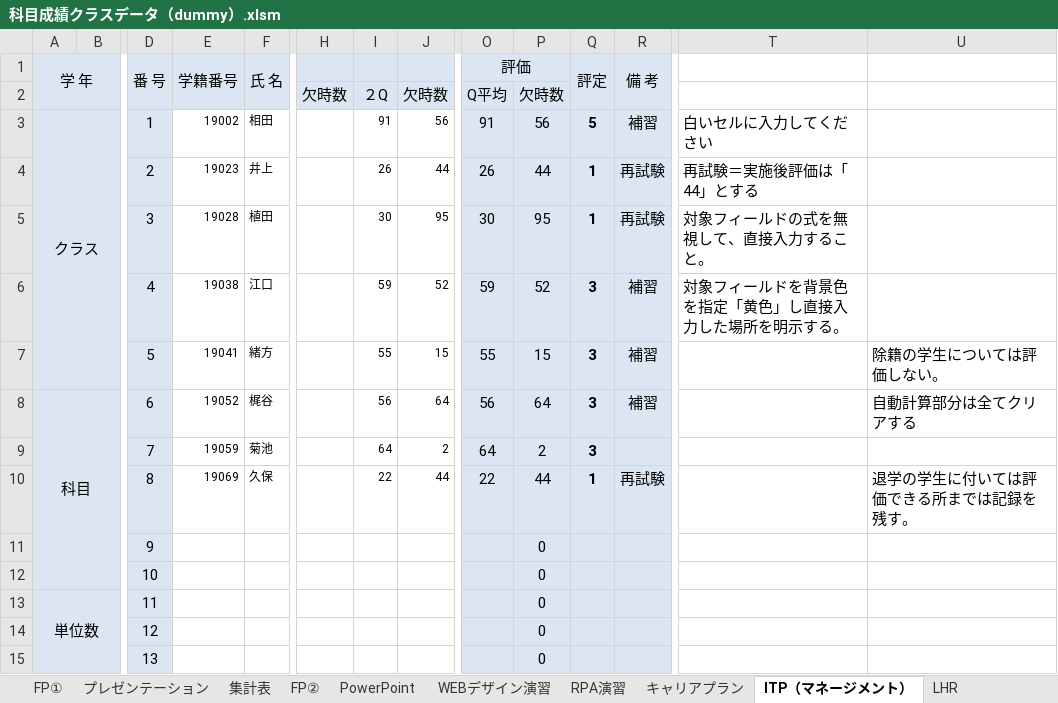
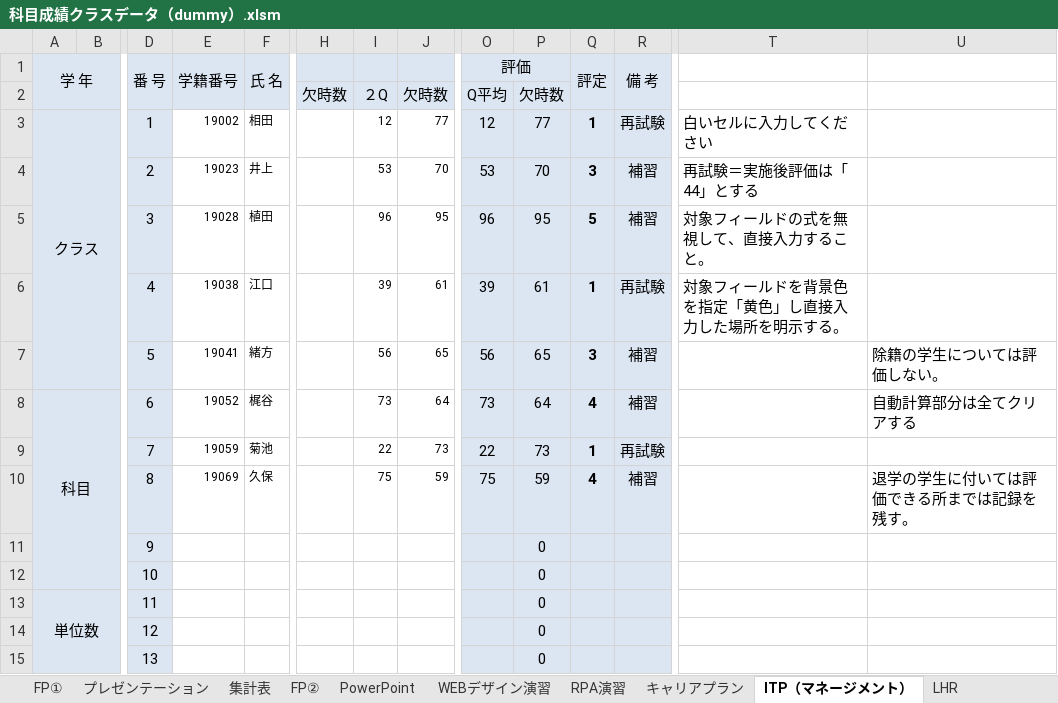
Before and after one commit to ckg19002/UiPath, an Excel workbook: コレクション演習/files/課題３/科目成績クラスデータ（dummy）.xlsm, sheet ITP（マネージメント）, drawn as a sheet; only a part is shown, gaps mark what is left out; values as stored, in another font and other column widths than the file's, no borders; conditional formats not drawn; removed rows and columns are numbered as before the commit, all else as after; rows hold the shown columns only; the diff names each change by its address in the sheet, - before the commit and + after, or states it on an @@ line.

```diff
--- a/コレクション演習/files/課題３/科目成績クラスデータ（dummy）.xlsm (sheet ITP（マネージメント）)
+++ b/コレクション演習/files/課題３/科目成績クラスデータ（dummy）.xlsm (sheet ITP（マネージメント）)
-I3: 91
+I3: 12
-J3: 56
+J3: 77
-O3 (評価): 91
+O3 (評価): 12
-P3: 56
+P3: 77
-Q3 (評定): 5
+Q3 (評定): 1
-R3 (備 考): 補習
+R3 (備 考): 再試験
-row 4:  |  | 2 | 19023 | 井上 |  | 26 | 44 | 26 | 44 | 1 | 再試験 | 再試験＝実施後評価は「44」とする
+row 4:  |  | 2 | 19023 | 井上 |  | 53 | 70 | 53 | 70 | 3 | 補習 | 再試験＝実施後評価は「44」とする
-I5: 30
+I5: 96
-O5 (評価): 30
+O5 (評価): 96
-Q5 (評定): 1
+Q5 (評定): 5
-R5 (備 考): 再試験
+R5 (備 考): 補習
-row 6:  |  | 4 | 19038 | 江口 |  | 59 | 52 | 59 | 52 | 3 | 補習 | 対象フィールドを背景色を指定「黄色」し直接入力した場所を明示する。
+row 6:  |  | 4 | 19038 | 江口 |  | 39 | 61 | 39 | 61 | 1 | 再試験 | 対象フィールドを背景色を指定「黄色」し直接入力した場所を明示する。
-I7: 55
+I7: 56
-J7: 15
+J7: 65
-O7 (評価): 55
+O7 (評価): 56
-P7: 15
+P7: 65
-I8: 56
+I8: 73
-O8 (評価): 56
+O8 (評価): 73
-Q8 (評定): 3
+Q8 (評定): 4
-row 9:  |  | 7 | 19059 | 菊池 |  | 64 | 2 | 64 | 2 | 3
-row 10:  |  | 8 | 19069 | 久保 |  | 22 | 44 | 22 | 44 | 1 | 再試験 |  | 退学の学生に付いては評価できる所までは記録を残す。
+row 9:  |  | 7 | 19059 | 菊池 |  | 22 | 73 | 22 | 73 | 1 | 再試験
+row 10:  |  | 8 | 19069 | 久保 |  | 75 | 59 | 75 | 59 | 4 | 補習 |  | 退学の学生に付いては評価できる所までは記録を残す。
```
Also changed, not shown: sheet FP②, sheet ITP（テクノロジー）, sheet PowerPoint, sheet FP①, sheet キャリアプラン, sheet プレゼンテーション, 2 more sheets, charts or pictures, 3 other files.
